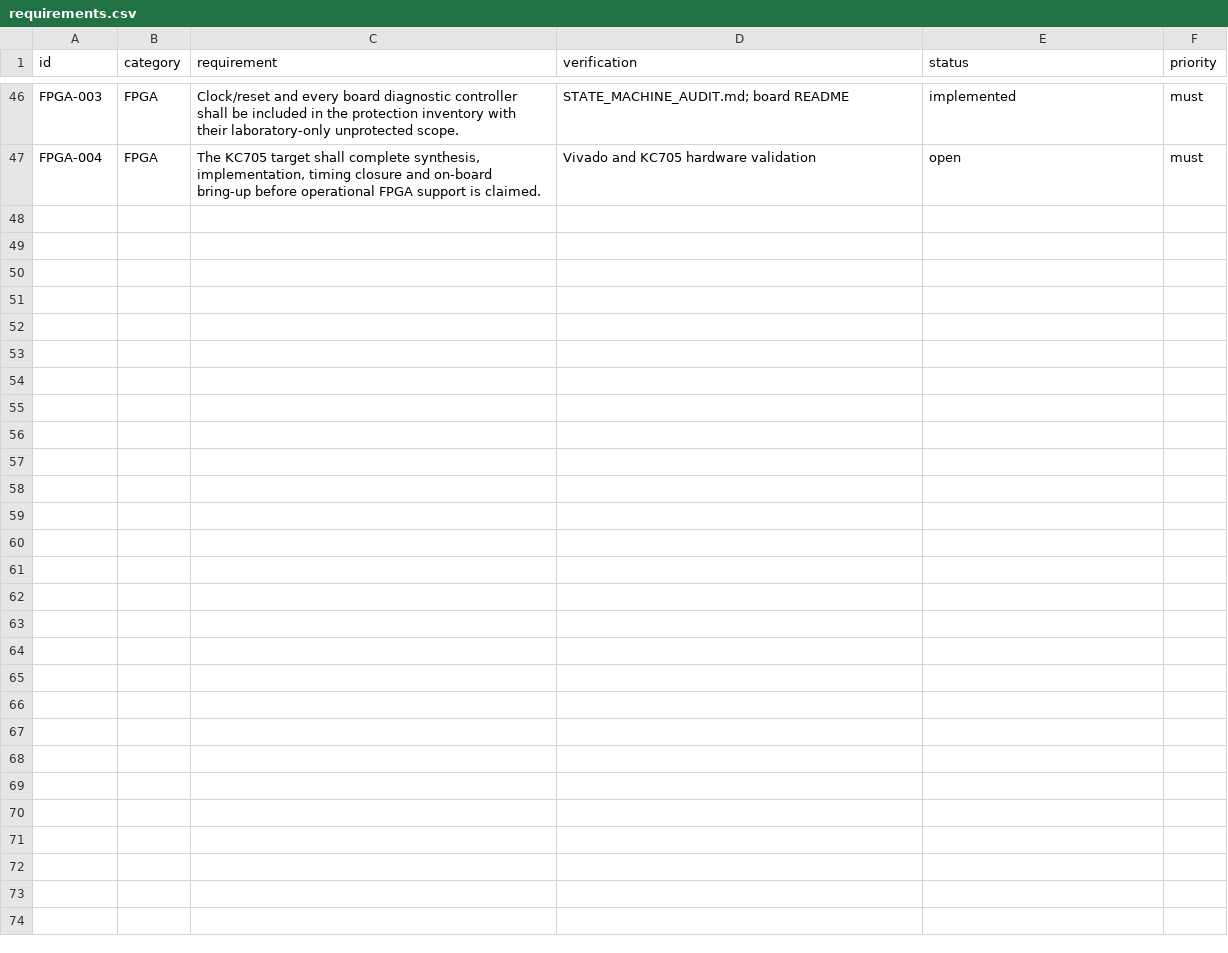
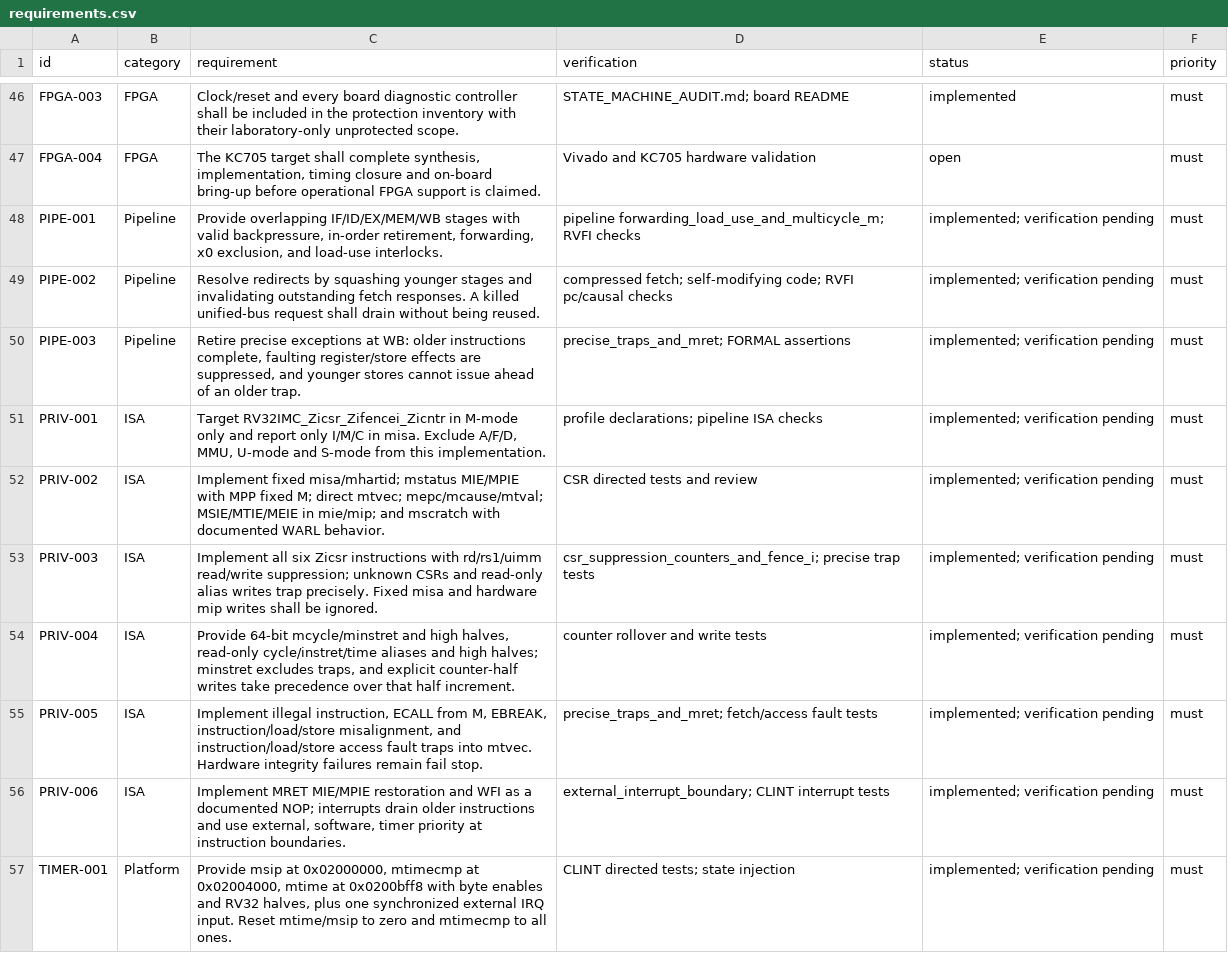
Before and after one commit to jeffadickson/RISCue, a CSV file: docs/requirements.csv, drawn as a sheet; only a part is shown, gaps mark what is left out; the diff covers the shown part only.

Commit message:
Implement protected five-stage RV32IMC machine core and instrumented KC705 target
Add CSRs, precise traps, interrupts, CLINT, compressed fetch and multicycle M lanes. Add ABI 2 state windows, clock-driven VIO/ILA fault campaigns, strict requirements and STRIDE traceability.

Configure ECC/TMR cocotb, pinned upstream programs, arithmetic/injector harnesses and RV32IMC RVFI checks with cover witnesses. Preserve legacy core and evidence. Validation is compile/elaboration/conversion only; simulations, proofs and Vivado/board runs remain pending.

```diff
--- a/docs/requirements.csv
+++ b/docs/requirements.csv
@@ -47 +47,11 @@ FPGA-003,FPGA,Clock/reset and every board diagnostic controller shall be include
 FPGA-004,FPGA,"The KC705 target shall complete synthesis, implementation, timing closure and on-board bring-up before operational FPGA support is claimed.",Vivado and KC705 hardware validation,open,must
+PIPE-001,Pipeline,"Provide overlapping IF/ID/EX/MEM/WB stages with valid backpressure, in-order retirement, forwarding, x0 exclusion, and load-use interlocks.",pipeline forwarding_load_use_and_multicycle_m; RVFI checks,implemented; verification pending,must
+PIPE-002,Pipeline,Resolve redirects by squashing younger stages and invalidating outstanding fetch responses. A killed unified-bus request shall drain without being reused.,compressed fetch; self-modifying code; RVFI pc/causal checks,implemented; verification pending,must
+PIPE-003,Pipeline,"Retire precise exceptions at WB: older instructions complete, faulting register/store effects are suppressed, and younger stores cannot issue ahead of an older trap.",precise_traps_and_mret; FORMAL assertions,implemented; verification pending,must
+PRIV-001,ISA,"Target RV32IMC_Zicsr_Zifencei_Zicntr in M-mode only and report only I/M/C in misa. Exclude A/F/D, MMU, U-mode and S-mode from this implementation.",profile declarations; pipeline ISA checks,implemented; verification pending,must
+PRIV-002,ISA,Implement fixed misa/mhartid; mstatus MIE/MPIE with MPP fixed M; direct mtvec; mepc/mcause/mtval; MSIE/MTIE/MEIE in mie/mip; and mscratch with documented WARL behavior.,CSR directed tests and review,implemented; verification pending,must
+PRIV-003,ISA,Implement all six Zicsr instructions with rd/rs1/uimm read/write suppression; unknown CSRs and read-only alias writes trap precisely. Fixed misa and hardware mip writes shall be ignored.,csr_suppression_counters_and_fence_i; precise trap tests,implemented; verification pending,must
+PRIV-004,ISA,"Provide 64-bit mcycle/minstret and high halves, read-only cycle/instret/time aliases and high halves; minstret excludes traps, and explicit counter-half writes take precedence over that half increment.",counter rollover and write tests,implemented; verification pending,must
+PRIV-005,ISA,"Implement illegal instruction, ECALL from M, EBREAK, instruction/load/store misalignment, and instruction/load/store access fault traps into mtvec. Hardware integrity failures remain fail stop.",precise_traps_and_mret; fetch/access fault tests,implemented; verification pending,must
+PRIV-006,ISA,"Implement MRET MIE/MPIE restoration and WFI as a documented NOP; interrupts drain older instructions and use external, software, timer priority at instruction boundaries.",external_interrupt_boundary; CLINT interrupt tests,implemented; verification pending,must
+TIMER-001,Platform,"Provide msip at 0x02000000, mtimecmp at 0x02004000, mtime at 0x0200bff8 with byte enables and RV32 halves, plus one synchronized external IRQ input. Reset mtime/msip to zero and mtimecmp to all ones.",CLINT directed tests; state injection,implemented; verification pending,must
```
Also changed, not shown: 9 added rows and 1 edited cell elsewhere in this file, 54 other files.
